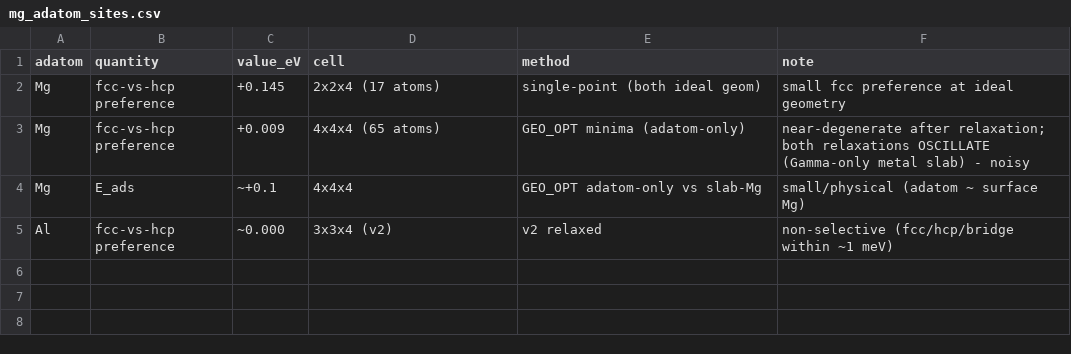
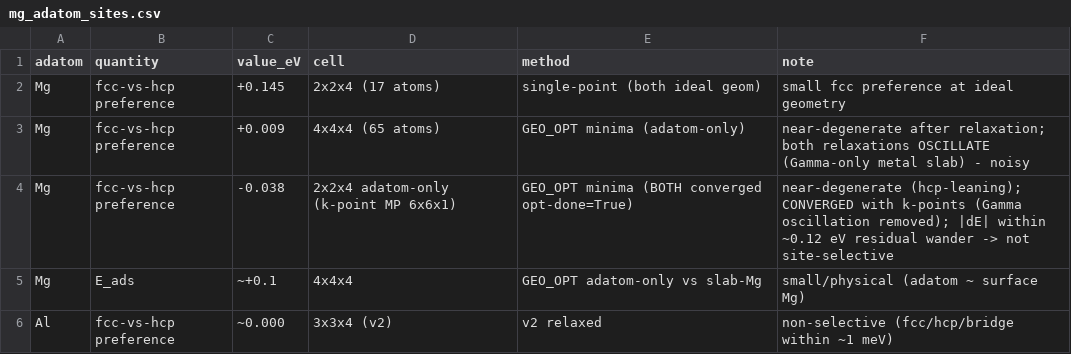
Before and after one commit to FrankLiu000/PolyAPC_Calculations, a CSV file: results/T13_nucleation/outputs/mg_adatom_sites.csv, drawn as a sheet; the diff names each change by its address in the sheet, - before the commit and + after, or states it on an @@ line.

```diff
--- a/results/T13_nucleation/outputs/mg_adatom_sites.csv
+++ b/results/T13_nucleation/outputs/mg_adatom_sites.csv
+row 4: Mg | fcc-vs-hcp preference | -0.038 | 2x2x4 adatom-only (k-point MP 6x6x1) | GEO_OPT minima (BOTH converged opt-done=True) | near-degenerate (hcp-leaning); CONVERGED with k-points (Gamma oscillation removed); |dE| within ~0.12 eV residual wander -> not site-selective
```
Also changed, not shown: 6 other files.
